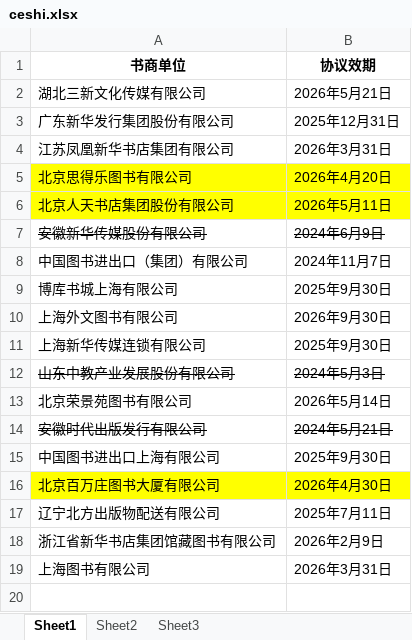
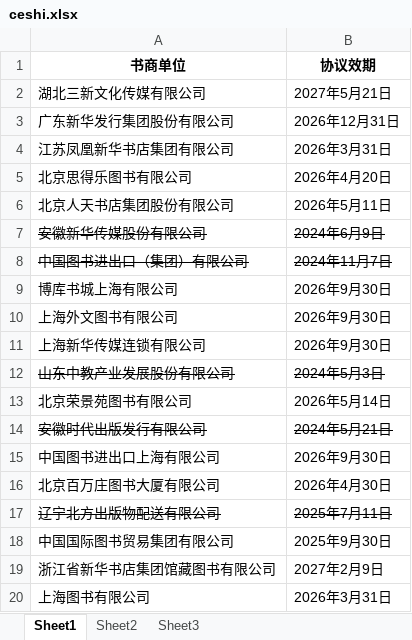
Before and after one commit to shlibrarysicc/member, an Excel workbook: ceshi.xlsx, sheet Sheet1, drawn as a sheet; values as stored, in another font and other column widths than the file's, no borders; addresses are those after the commit; the diff names each change by its address in the sheet, - before the commit and + after, or states it on an @@ line.

Commit message:
update file

```diff
--- a/ceshi.xlsx (sheet Sheet1)
+++ b/ceshi.xlsx (sheet Sheet1)
-B2 (协议效期): 2026年5月21日
+B2 (协议效期): 2027年5月21日
-B3 (协议效期): 2025年12月31日
+B3 (协议效期): 2026年12月31日
-A5:B6 fill: #FFFF00
+A5:B6 fill: none
-A8:B8 strikethrough: off
+A8:B8 strikethrough: on
-B9 (协议效期): 2025年9月30日
+B9 (协议效期): 2026年9月30日
-B11 (协议效期): 2025年9月30日
+B11 (协议效期): 2026年9月30日
-B15 (协议效期): 2025年9月30日
+B15 (协议效期): 2026年9月30日
-A16:B16 fill: #FFFF00
+A16:B16 fill: none
-A17:B17 strikethrough: off
+A17:B17 strikethrough: on
+row 18: 中国国际图书贸易集团有限公司 | 2025年9月30日
-B19 (协议效期): 2026年2月9日
+B19 (协议效期): 2027年2月9日
```
